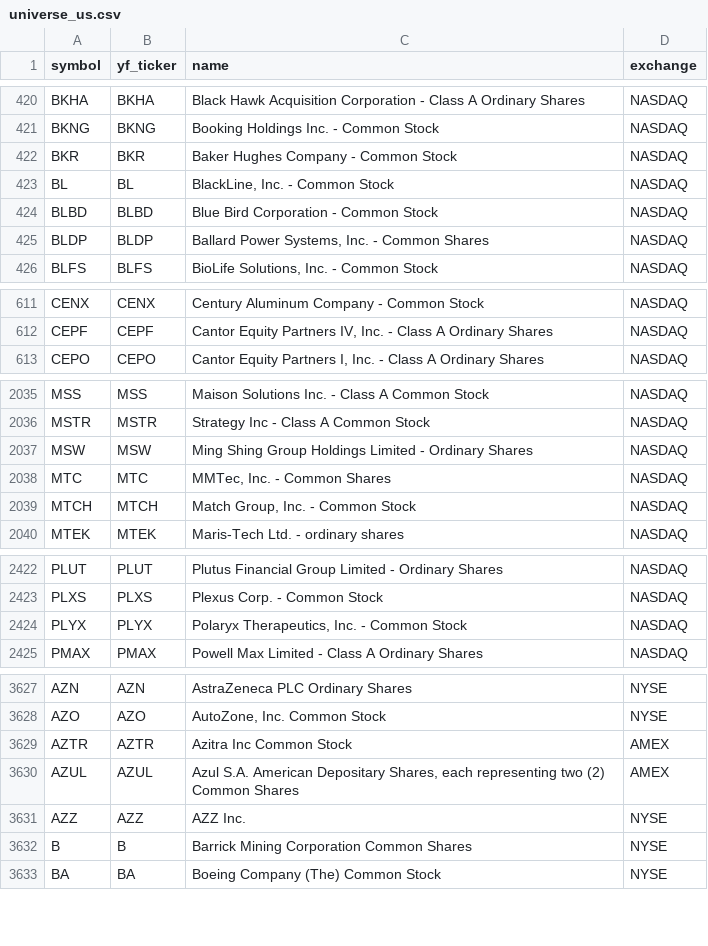
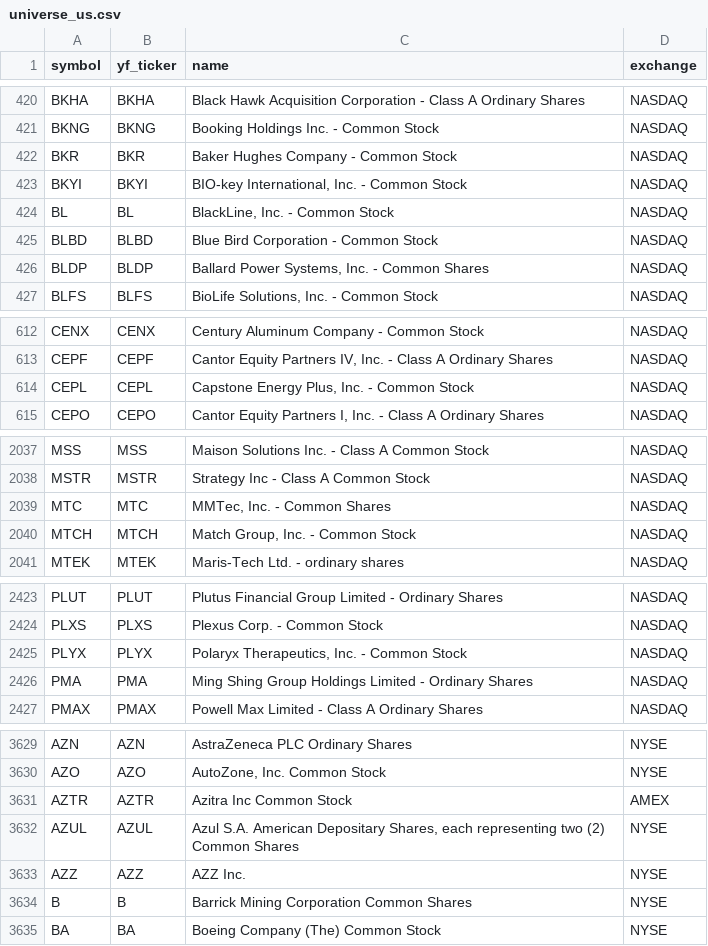
Before and after one commit to Aditya100704/nse-bse-momentum-scanner, a CSV file: data/universe_us.csv, drawn as a sheet; only a part is shown, gaps mark what is left out.

```diff
--- a/data/universe_us.csv
+++ b/data/universe_us.csv
@@ -422,2 +422,3 @@ BKNG,BKNG,Booking Holdings Inc. - Common Stock,NASDAQ
 BKR,BKR,Baker Hughes Company - Common Stock,NASDAQ
+BKYI,BKYI,"BIO-key International, Inc. - Common Stock",NASDAQ
 BL,BL,"BlackLine, Inc. - Common Stock",NASDAQ
@@ -612,2 +613,3 @@ CENX,CENX,Century Aluminum Company - Common Stock,NASDAQ
 CEPF,CEPF,"Cantor Equity Partners IV, Inc. - Class A Ordinary Shares",NASDAQ
+CEPL,CEPL,"Capstone Energy Plus, Inc. - Common Stock",NASDAQ
 CEPO,CEPO,"Cantor Equity Partners I, Inc. - Class A Ordinary Shares",NASDAQ
@@ -2036,3 +2038,2 @@ MSS,MSS,Maison Solutions Inc. - Class A Common Stock,NASDAQ
 MSTR,MSTR,Strategy Inc - Class A Common Stock,NASDAQ
-MSW,MSW,Ming Shing Group Holdings Limited - Ordinary Shares,NASDAQ
 MTC,MTC,"MMTec, Inc. - Common Shares",NASDAQ
@@ -2424,2 +2425,3 @@ PLXS,PLXS,Plexus Corp. - Common Stock,NASDAQ
 PLYX,PLYX,"Polaryx Therapeutics, Inc. - Common Stock",NASDAQ
+PMA,PMA,Ming Shing Group Holdings Limited - Ordinary Shares,NASDAQ
 PMAX,PMAX,Powell Max Limited - Class A Ordinary Shares,NASDAQ
@@ -3629,3 +3631,3 @@ AZO,AZO,"AutoZone, Inc. Common Stock",NYSE
 AZTR,AZTR,Azitra Inc Common Stock,AMEX
-AZUL,AZUL,"Azul S.A. American Depositary Shares, each representing two (2) Common Shares",AMEX
+AZUL,AZUL,"Azul S.A. American Depositary Shares, each representing two (2) Common Shares",NYSE
 AZZ,AZZ,AZZ Inc.,NYSE
```
Also changed, not shown: data/scanner_output_us.csv, data/universe.csv, 7 other files.
